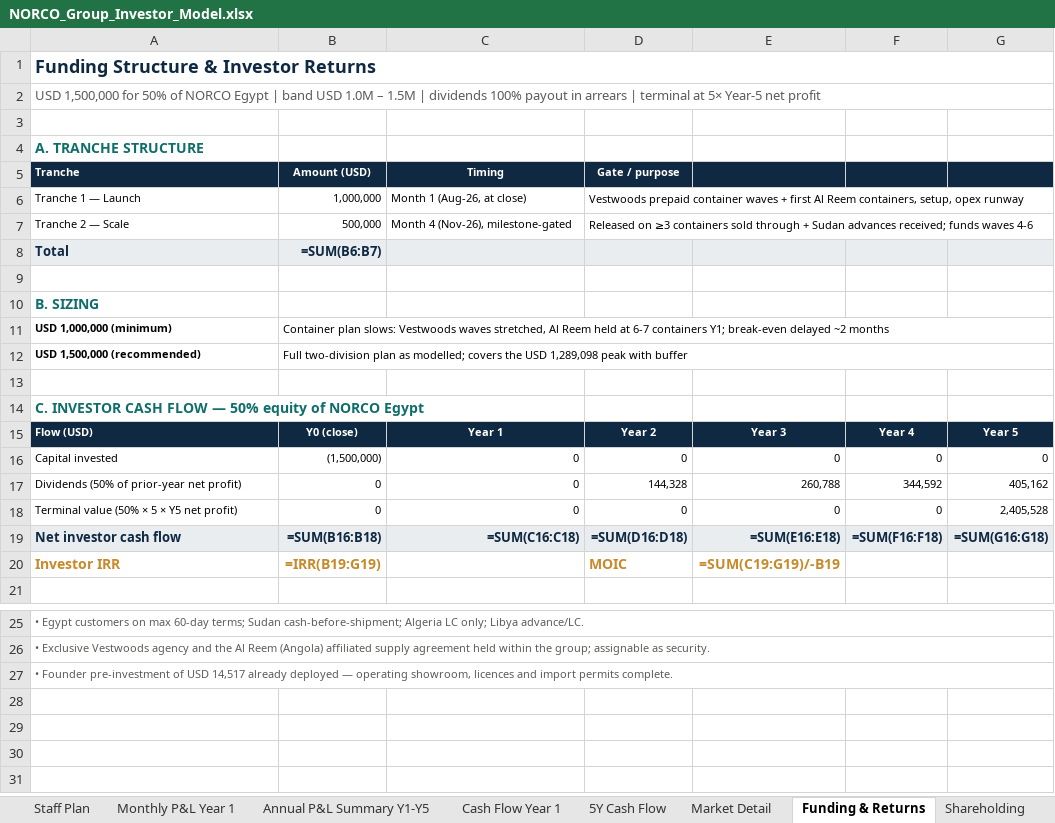
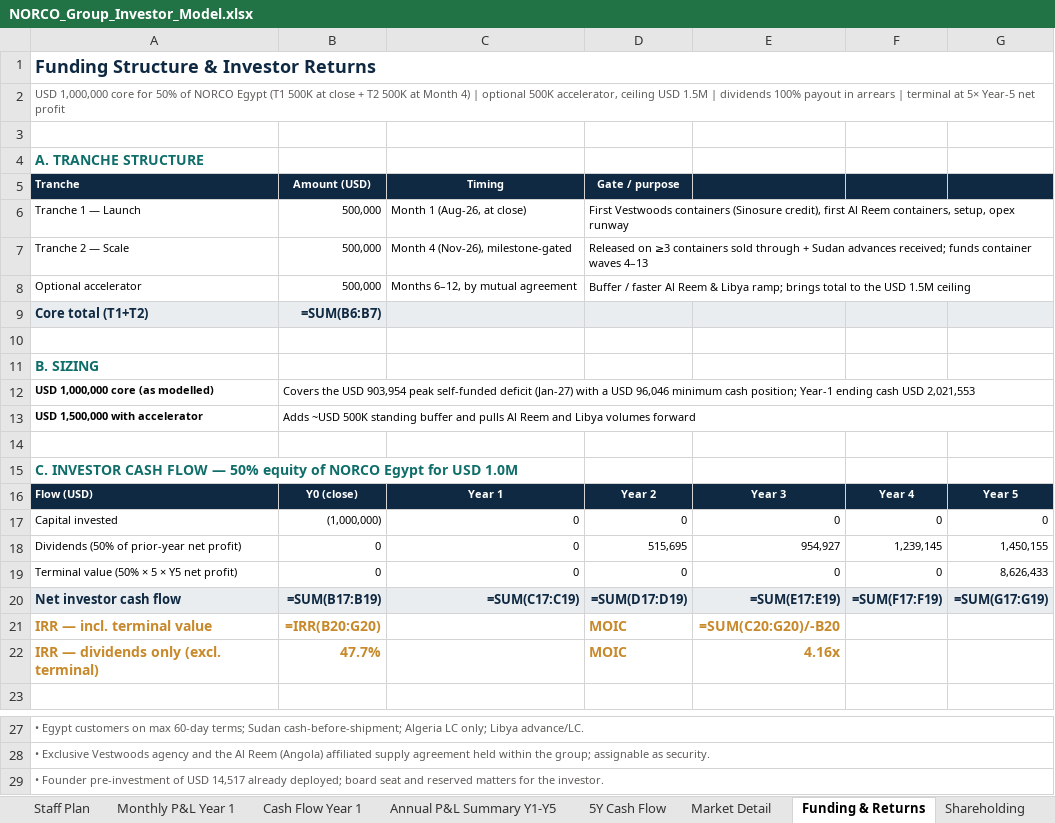
Before and after one commit to mfadi74/morva-site1, an Excel workbook: business-plan/NORCO_Group_Investor_Model.xlsx, sheet Funding & Returns, drawn as a sheet; only a part is shown, gaps mark what is left out; values as stored, in another font and other column widths than the file's, no borders; formulas without a stored value are shown as written; removed rows and columns are numbered as before the commit, all else as after; the diff names each change by its address in the sheet, - before the commit and + after, or states it on an @@ line.

```diff
--- a/business-plan/NORCO_Group_Investor_Model.xlsx (sheet Funding & Returns)
+++ b/business-plan/NORCO_Group_Investor_Model.xlsx (sheet Funding & Returns)
@@ sheet tab order changed: Staff Plan | Monthly P&L Year 1 | Cash Flow Year 1 | Annual P&L Summary Y1-Y5 | 5Y Cash Flow | Market Detail | Funding & Returns | Shareholding @@
-A2 (Tranche): USD 1,500,000 for 50% of NORCO Egypt | band USD 1.0M – 1.5M |…
+A2 (Tranche): USD 1,000,000 core for 50% of NORCO Egypt (T1 500K at close + T2 500K at Month 4) | optional 500K accelerator, ceiling USD 1.5M |…
@@ A2 text size: smaller @@
-B6 (Amount (USD)): 1,000,000
+B6 (Amount (USD)): 500,000
-D6 (Gate / purpose): Vestwoods prepaid container waves + first Al…
+D6 (Gate / purpose): First Vestwoods containers (Sinosure credit), first Al…
-D7 (Gate / purpose): …received; funds waves 4-6
+D7 (Gate / purpose): …received; funds container waves 4–13
+row 8: Optional accelerator | 500,000 | Months 6–12, by mutual agreement | Buffer / faster Al Reem & Libya ramp; brings total to the USD 1.5M ceiling
-A9 (Tranche): Total
+A9 (Tranche): Core total (T1+T2)
-row 11: USD 1,000,000 (minimum) | Container plan slows: Vestwoods waves stretched, Al Reem held at 6-7 containers Y1; break-even delayed ~2 months
-row 12: USD 1,500,000 (recommended) | Full two-division plan as modelled; covers the USD 1,289,098 peak with buffer
+row 12: USD 1,000,000 core (as modelled) | Covers the USD 903,954 peak self-funded deficit (Jan-27) with a USD 96,046 minimum cash position; Year-1 ending cash USD 2,021,553
+row 13: USD 1,500,000 with accelerator | Adds ~USD 500K standing buffer and pulls Al Reem and Libya volumes forward
-A15 (Tranche): …NORCO Egypt
+A15 (Tranche): …NORCO Egypt for USD 1.0M
-B17 (Amount (USD)): (1,500,000)
+B17 (Amount (USD)): (1,000,000)
-D18 (Gate / purpose): 144,328
+D18 (Gate / purpose): 515,695
-E18: 260,788
+E18: 954,927
-F18: 344,592
+F18: 1,239,145
-G18: 405,162
+G18: 1,450,155
-G19: 2,405,528
+G19: 8,626,433
-B20 (Amount (USD)): =SUM(B16:B18)
+B20 (Amount (USD)): =SUM(B17:B19)
-C20 (Timing): =SUM(C16:C18)
+C20 (Timing): =SUM(C17:C19)
-D20 (Gate / purpose): =SUM(D16:D18)
+D20 (Gate / purpose): =SUM(D17:D19)
-E20: =SUM(E16:E18)
+E20: =SUM(E17:E19)
-F20: =SUM(F16:F18)
+F20: =SUM(F17:F19)
-G20: =SUM(G16:G18)
+G20: =SUM(G17:G19)
-row 20: Investor IRR | =IRR(B19:G19) |  | MOIC | =SUM(C19:G19)/-B19
+row 21: IRR — incl. terminal value | =IRR(B20:G20) |  | MOIC | =SUM(C20:G20)/-B20
+row 22: IRR — dividends only (excl. terminal) | 47.7% |  | MOIC | 4.16x
-A29 (Tranche): …14,517 already deployed — operating showroom, licences and import permits complete.
+A29 (Tranche): …14,517 already deployed; board seat and reserved matters for the investor.
```
Also changed, not shown: sheet Pricing Reference, sheet Monthly P&L Year 1, sheet Staff Plan, sheet Annual P&L Summary Y1-Y5, sheet Cash Flow Year 1, sheet 5Y Cash Flow, 6 more sheets, charts or pictures, 14 other files.
